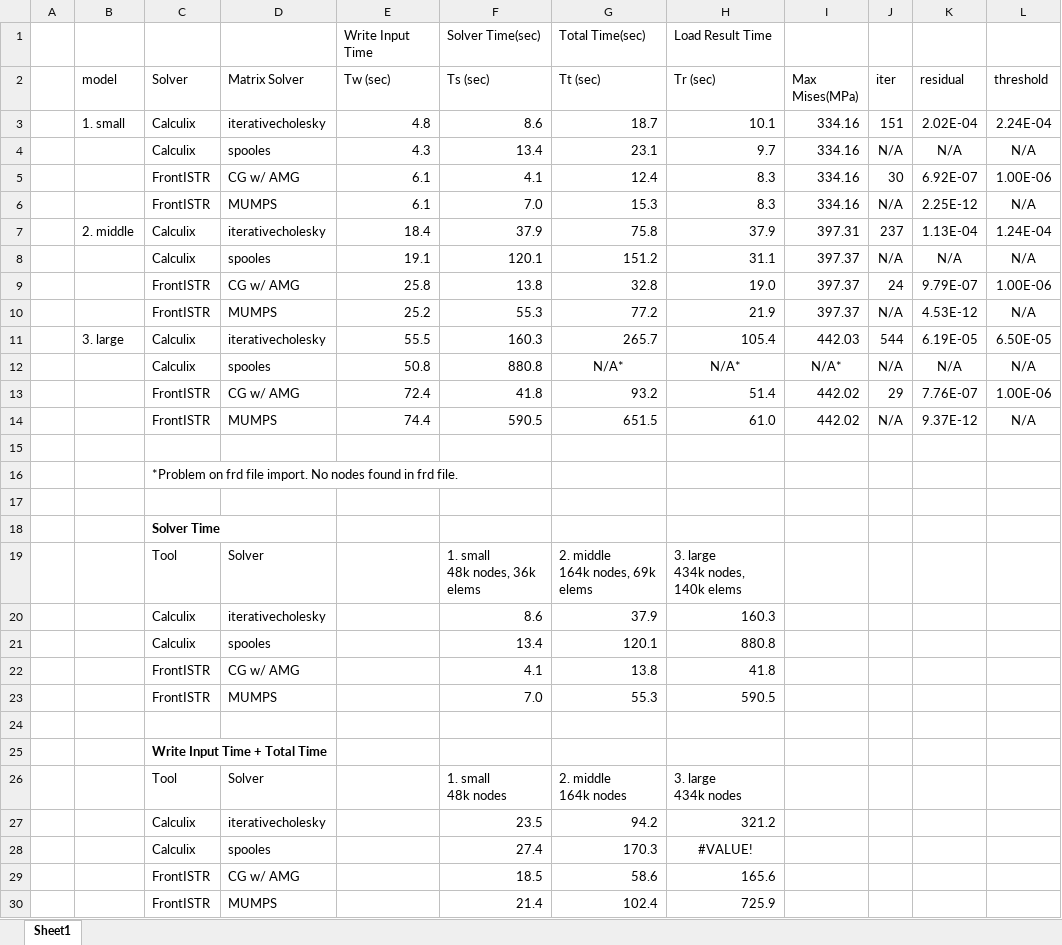
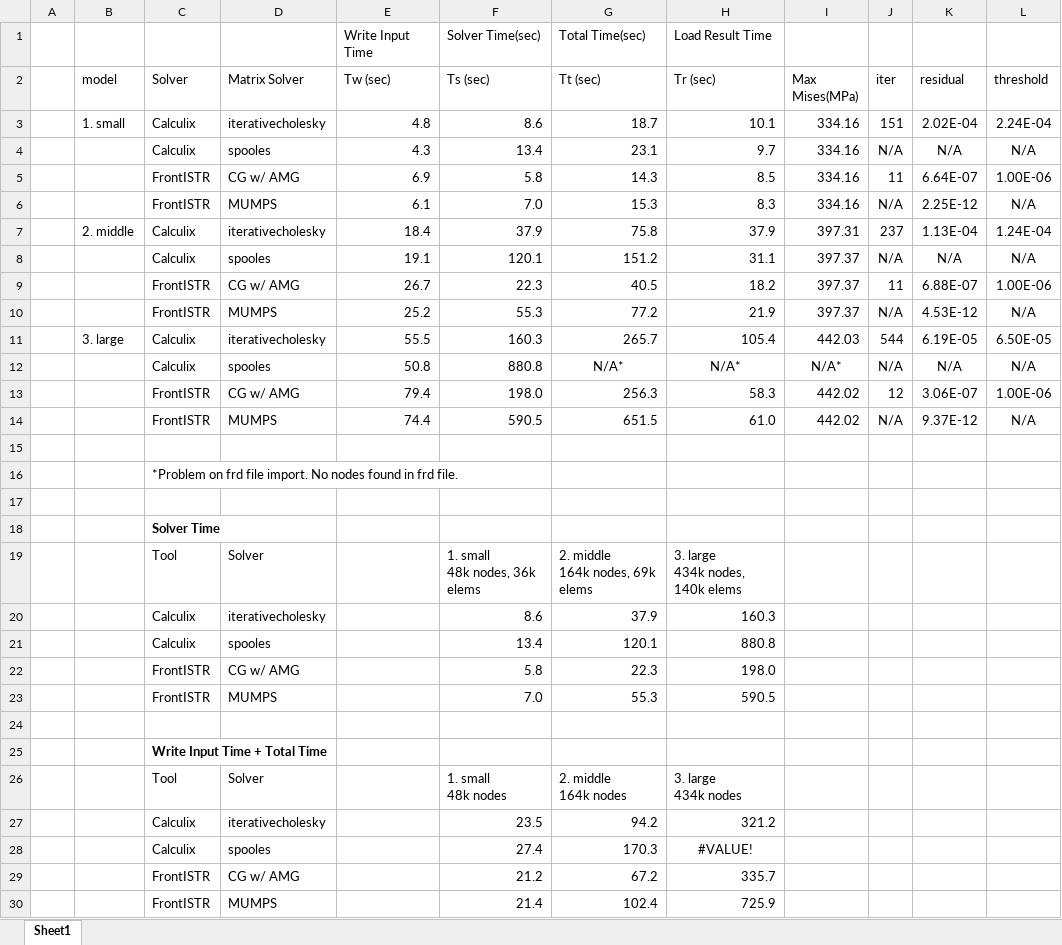
Before and after one commit to FrontISTR/FEM_FrontISTR, an Excel workbook: sample/benchmarks/01_gear/data_sheet.xlsx, sheet Sheet1, drawn as a sheet; values as stored, in another font and other column widths than the file's, no borders; charts and pictures not drawn; removed rows and columns are numbered as before the commit, all else as after; the diff names each change by its address in the sheet, - before the commit and + after, or states it on an @@ line.

```diff
--- a/sample/benchmarks/01_gear/data_sheet.xlsx (sheet Sheet1)
+++ b/sample/benchmarks/01_gear/data_sheet.xlsx (sheet Sheet1)
-row 5:  |  | FrontISTR | CG w/ AMG | 6.1 | 4.1 | 12.4 | 8.3 | 334.16 | 30 | 6.92E-07 | 1.00E-06
+row 5:  |  | FrontISTR | CG w/ AMG | 6.9 | 5.8 | 14.3 | 8.5 | 334.16 | 11 | 6.64E-07 | 1.00E-06
-row 9:  |  | FrontISTR | CG w/ AMG | 25.8 | 13.8 | 32.8 | 19.0 | 397.37 | 24 | 9.79E-07 | 1.00E-06
+row 9:  |  | FrontISTR | CG w/ AMG | 26.7 | 22.3 | 40.5 | 18.2 | 397.37 | 11 | 6.88E-07 | 1.00E-06
-row 13:  |  | FrontISTR | CG w/ AMG | 72.4 | 41.8 | 93.2 | 51.4 | 442.02 | 29 | 7.76E-07 | 1.00E-06
+row 13:  |  | FrontISTR | CG w/ AMG | 79.4 | 198.0 | 256.3 | 58.3 | 442.02 | 12 | 3.06E-07 | 1.00E-06
-row 22:  |  | FrontISTR | CG w/ AMG |  | 4.1 | 13.8 | 41.8
+row 22:  |  | FrontISTR | CG w/ AMG |  | 5.8 | 22.3 | 198.0
-row 29:  |  | FrontISTR | CG w/ AMG |  | 18.5 | 58.6 | 165.6
+row 29:  |  | FrontISTR | CG w/ AMG |  | 21.2 | 67.2 | 335.7
```
Also changed, not shown: charts or pictures, sample/benchmarks/02_can/data_sheet.xlsx, sample/benchmarks/03_bikeframe/data_sheet.xlsx, 11 other files.
